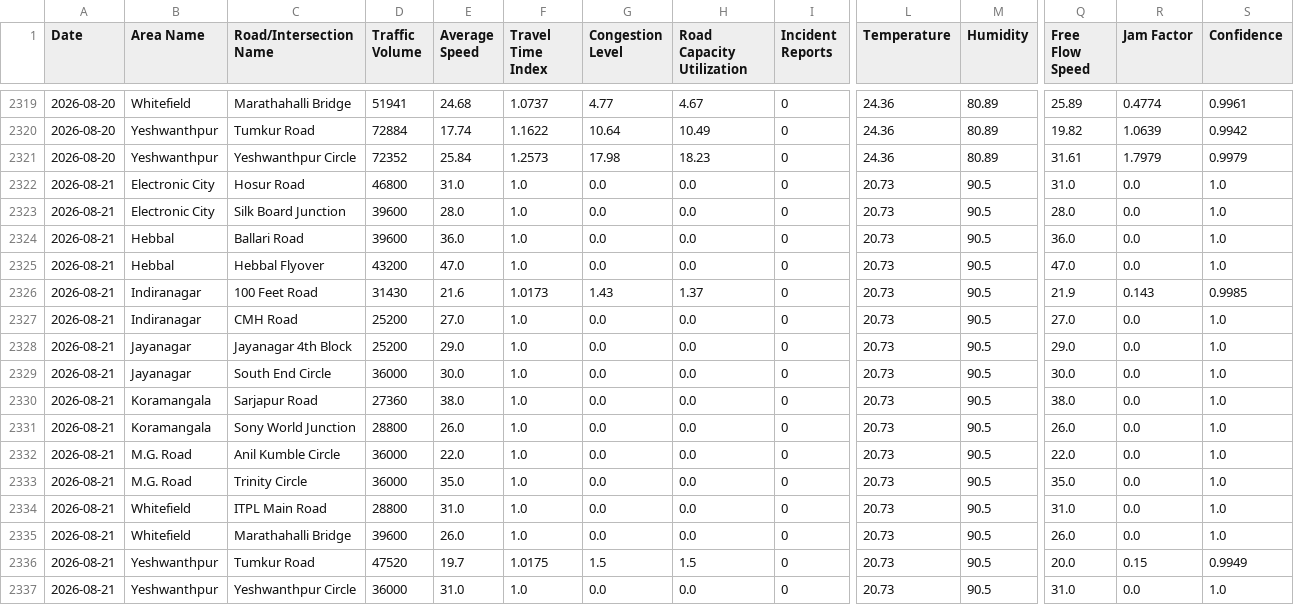
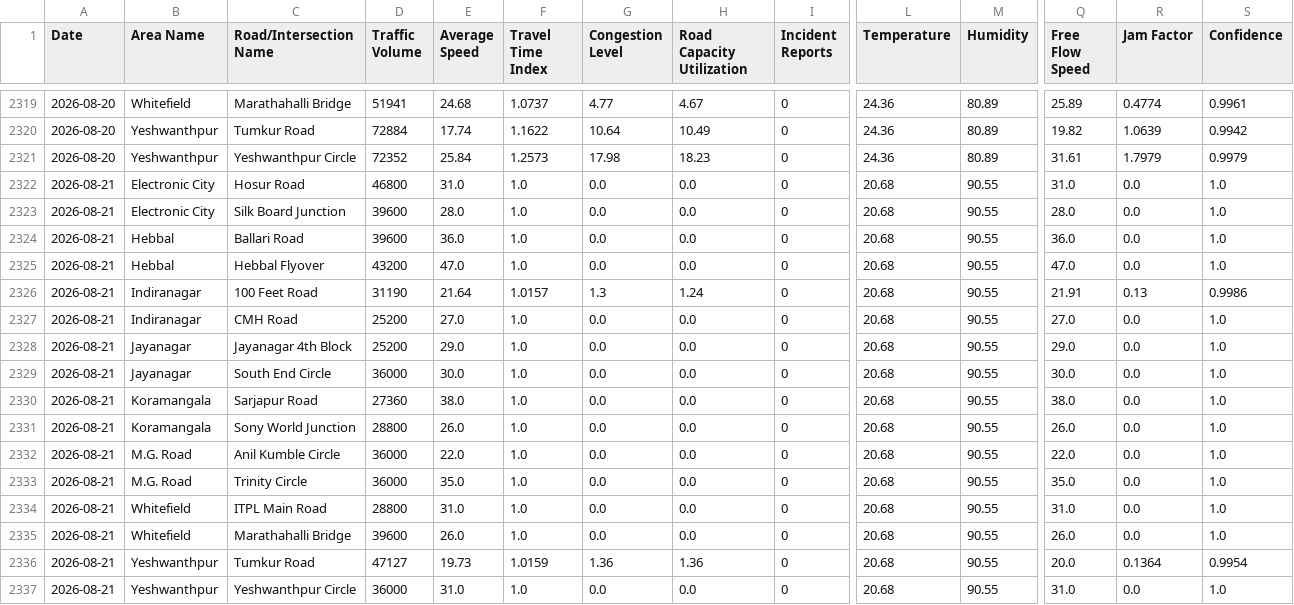
Before and after one commit to Deepa-chinnu/Research_traffic, a CSV file: RAC4_Revised/Realtime_Data_Collection/data/bangalore_realtime_daily.csv, drawn as a sheet; only a part is shown, gaps mark what is left out; the diff names each change by its address in the sheet, - before the commit and + after, or states it on an @@ line.

```diff
--- a/RAC4_Revised/Realtime_Data_Collection/data/bangalore_realtime_daily.csv
+++ b/RAC4_Revised/Realtime_Data_Collection/data/bangalore_realtime_daily.csv
-L2322:L2337 (Temperature): 20.73
+L2322:L2337 (Temperature): 20.68
-M2322:M2337 (Humidity): 90.5
+M2322:M2337 (Humidity): 90.55
-D2326 (Traffic Volume): 31430
+D2326 (Traffic Volume): 31190
-E2326 (Average Speed): 21.6
+E2326 (Average Speed): 21.64
-F2326 (Travel Time Index): 1.0173
+F2326 (Travel Time Index): 1.0157
-G2326 (Congestion Level): 1.43
+G2326 (Congestion Level): 1.3
-H2326 (Road Capacity Utilization): 1.37
+H2326 (Road Capacity Utilization): 1.24
-Q2326 (Free Flow Speed): 21.9
+Q2326 (Free Flow Speed): 21.91
-R2326 (Jam Factor): 0.143
+R2326 (Jam Factor): 0.13
-S2326 (Confidence): 0.9985
+S2326 (Confidence): 0.9986
-D2336 (Traffic Volume): 47520
+D2336 (Traffic Volume): 47127
-E2336 (Average Speed): 19.7
+E2336 (Average Speed): 19.73
-F2336 (Travel Time Index): 1.0175
+F2336 (Travel Time Index): 1.0159
-G2336 (Congestion Level): 1.5
+G2336 (Congestion Level): 1.36
-H2336 (Road Capacity Utilization): 1.5
+H2336 (Road Capacity Utilization): 1.36
-R2336 (Jam Factor): 0.15
+R2336 (Jam Factor): 0.1364
-S2336 (Confidence): 0.9949
+S2336 (Confidence): 0.9954
```
Also changed, not shown: 1 other file.
